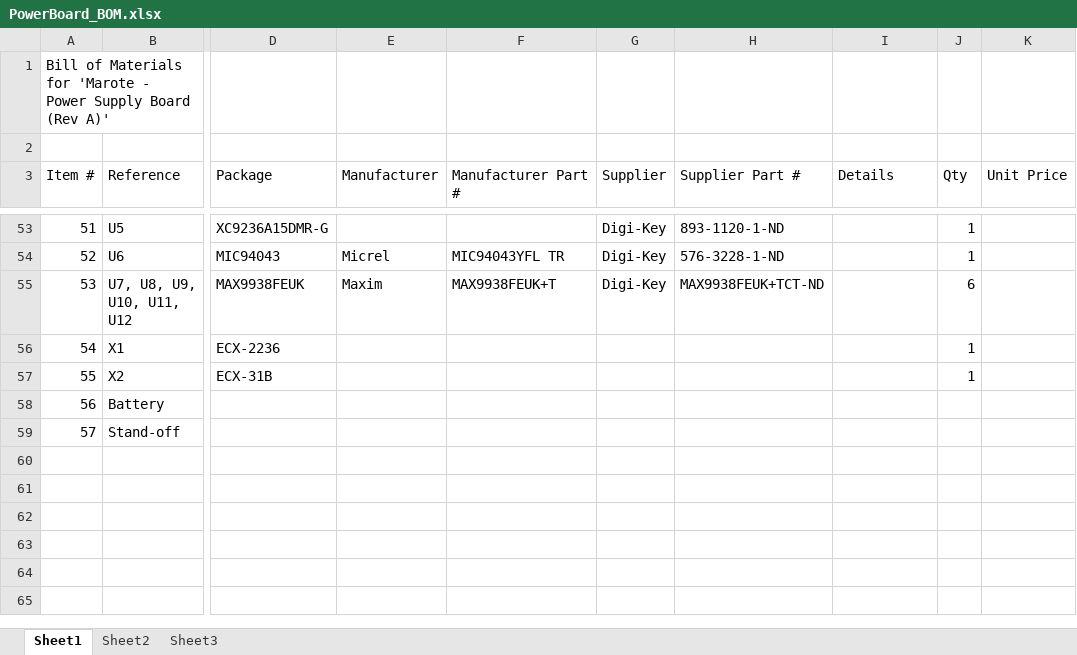
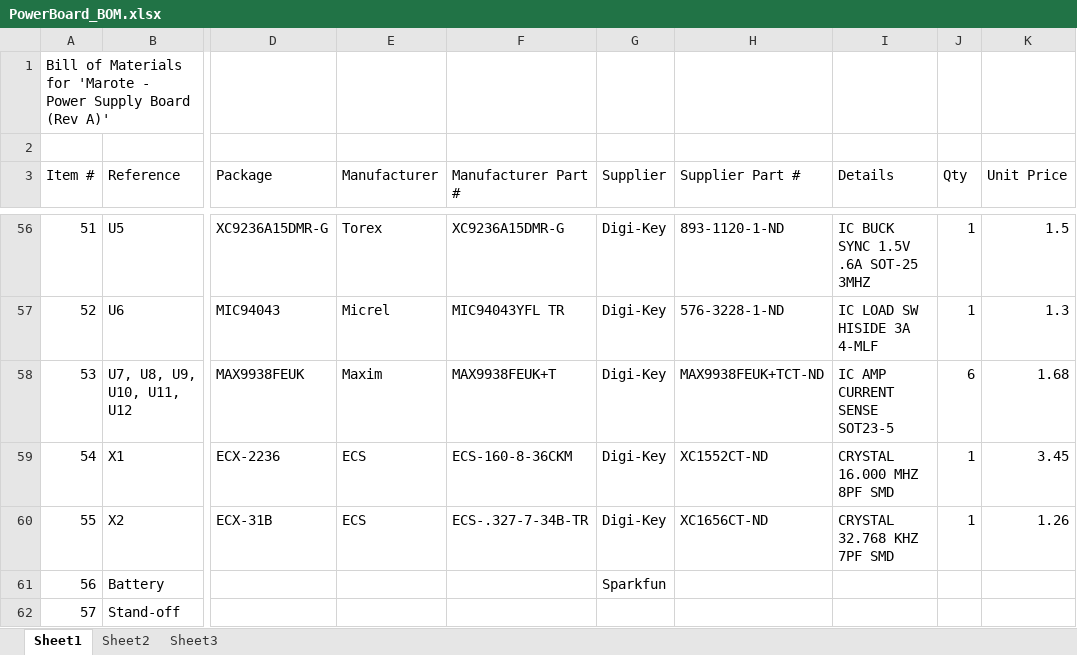
Before and after one commit to marmote/marmote, an Excel workbook: hardware/PowerBoard/PowerBoard_BOM.xlsx, sheet Sheet1, drawn as a sheet; only a part is shown, gaps mark what is left out; values as stored, in another font and other column widths than the file's, no cell formats; addresses are those after the commit; the diff covers the shown part only; the diff names each change by its address in the sheet, - before the commit and + after, or states it on an @@ line.

```diff
--- a/hardware/PowerBoard/PowerBoard_BOM.xlsx (sheet Sheet1)
+++ b/hardware/PowerBoard/PowerBoard_BOM.xlsx (sheet Sheet1)
-E56 (Manufacturer): (empty)
+E56 (Manufacturer): Torex
-F56 (Manufacturer Part #): (empty)
+F56 (Manufacturer Part #): XC9236A15DMR-G
-I56 (Details): (empty)
+I56 (Details): IC BUCK SYNC 1.5V .6A SOT-25 3MHZ
-K56 (Unit Price): (empty)
+K56 (Unit Price): 1.5
-I57 (Details): (empty)
+I57 (Details): IC LOAD SW HISIDE 3A 4-MLF
-K57 (Unit Price): (empty)
+K57 (Unit Price): 1.3
-I58 (Details): (empty)
+I58 (Details): IC AMP CURRENT SENSE SOT23-5
-K58 (Unit Price): (empty)
+K58 (Unit Price): 1.68
-E59:E60 (Manufacturer): (empty)
+E59:E60 (Manufacturer): ECS
-F59 (Manufacturer Part #): (empty)
+F59 (Manufacturer Part #): ECS-160-8-36CKM
-G59:G60 (Supplier): (empty)
+G59:G60 (Supplier): Digi-Key
-H59 (Supplier Part #): (empty)
+H59 (Supplier Part #): XC1552CT-ND
-I59 (Details): (empty)
+I59 (Details): CRYSTAL 16.000 MHZ 8PF SMD
-K59 (Unit Price): (empty)
+K59 (Unit Price): 3.45
-F60 (Manufacturer Part #): (empty)
+F60 (Manufacturer Part #): ECS-.327-7-34B-TR
-H60 (Supplier Part #): (empty)
+H60 (Supplier Part #): XC1656CT-ND
-I60 (Details): (empty)
+I60 (Details): CRYSTAL 32.768 KHZ 7PF SMD
-K60 (Unit Price): (empty)
+K60 (Unit Price): 1.26
-G61 (Supplier): (empty)
+G61 (Supplier): Sparkfun
```
Also changed, not shown: 3 added rows and 68 edited cells elsewhere in this sheet, cell formats, 3 other files.
